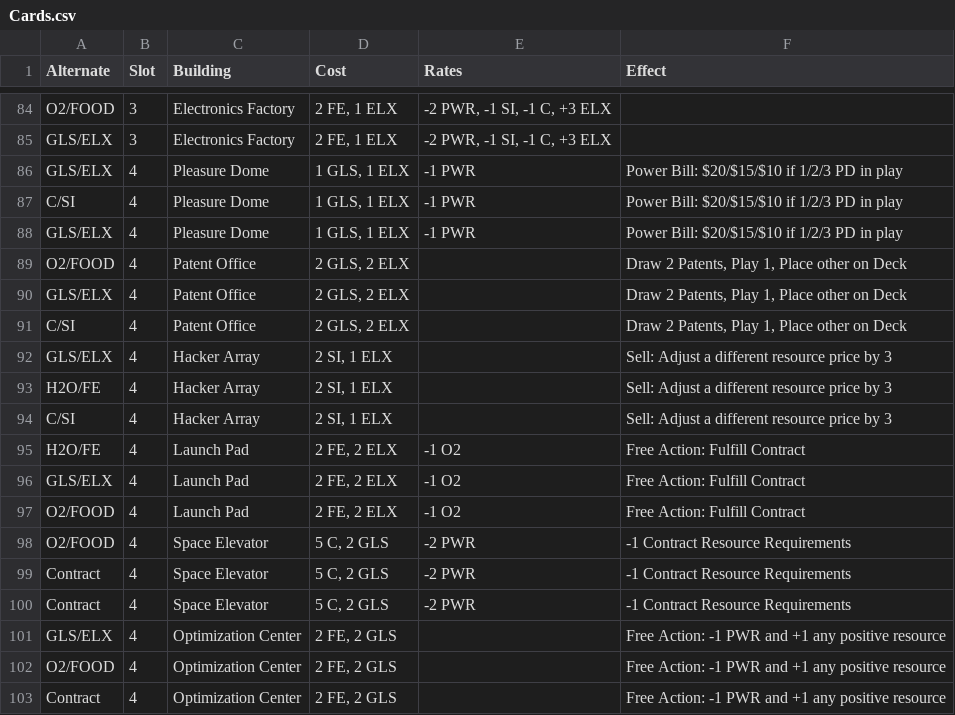
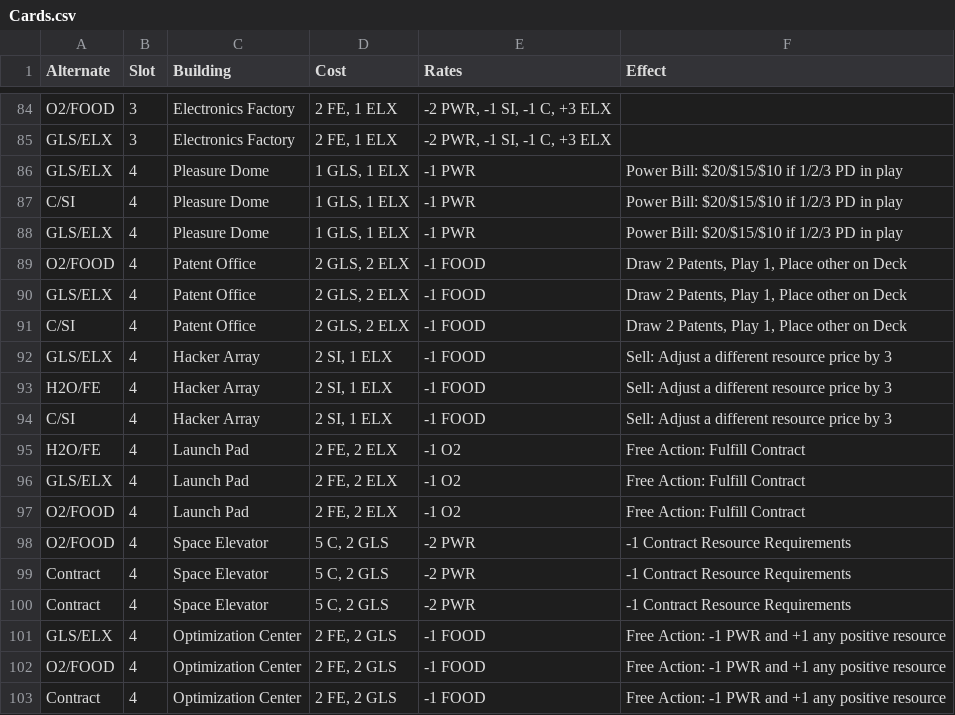
Before and after one commit to SorenJohnson/play-test-explorer, a CSV file: frontend/data/game/my_project/data/Cards.csv, drawn as a sheet; only a part is shown, gaps mark what is left out.

```diff
--- a/frontend/data/game/my_project/data/Cards.csv
+++ b/frontend/data/game/my_project/data/Cards.csv
@@ -88,8 +88,8 @@ C/SI,4,Pleasure Dome,"1 GLS, 1 ELX",-1 PWR,Power Bill: $20/$15/$10 if 1/2/3 PD i
 GLS/ELX,4,Pleasure Dome,"1 GLS, 1 ELX",-1 PWR,Power Bill: $20/$15/$10 if 1/2/3 PD in play
-O2/FOOD,4,Patent Office,"2 GLS, 2 ELX",,"Draw 2 Patents, Play 1, Place other on Deck"
-GLS/ELX,4,Patent Office,"2 GLS, 2 ELX",,"Draw 2 Patents, Play 1, Place other on Deck"
-C/SI,4,Patent Office,"2 GLS, 2 ELX",,"Draw 2 Patents, Play 1, Place other on Deck"
-GLS/ELX,4,Hacker Array,"2 SI, 1 ELX",,Sell: Adjust a different resource price by 3
-H2O/FE,4,Hacker Array,"2 SI, 1 ELX",,Sell: Adjust a different resource price by 3
-C/SI,4,Hacker Array,"2 SI, 1 ELX",,Sell: Adjust a different resource price by 3
+O2/FOOD,4,Patent Office,"2 GLS, 2 ELX",-1 FOOD,"Draw 2 Patents, Play 1, Place other on Deck"
+GLS/ELX,4,Patent Office,"2 GLS, 2 ELX",-1 FOOD,"Draw 2 Patents, Play 1, Place other on Deck"
+C/SI,4,Patent Office,"2 GLS, 2 ELX",-1 FOOD,"Draw 2 Patents, Play 1, Place other on Deck"
+GLS/ELX,4,Hacker Array,"2 SI, 1 ELX",-1 FOOD,Sell: Adjust a different resource price by 3
+H2O/FE,4,Hacker Array,"2 SI, 1 ELX",-1 FOOD,Sell: Adjust a different resource price by 3
+C/SI,4,Hacker Array,"2 SI, 1 ELX",-1 FOOD,Sell: Adjust a different resource price by 3
 H2O/FE,4,Launch Pad,"2 FE, 2 ELX",-1 O2,Free Action: Fulfill Contract
@@ -100,4 +100,4 @@ Contract,4,Space Elevator,"5 C, 2 GLS",-2 PWR,-1 Contract Resource Requirements
 Contract,4,Space Elevator,"5 C, 2 GLS",-2 PWR,-1 Contract Resource Requirements
-GLS/ELX,4,Optimization Center,"2 FE, 2 GLS",,Free Action: -1 PWR and +1 any positive resource
-O2/FOOD,4,Optimization Center,"2 FE, 2 GLS",,Free Action: -1 PWR and +1 any positive resource
-Contract,4,Optimization Center,"2 FE, 2 GLS",,Free Action: -1 PWR and +1 any positive resource
+GLS/ELX,4,Optimization Center,"2 FE, 2 GLS",-1 FOOD,Free Action: -1 PWR and +1 any positive resource
+O2/FOOD,4,Optimization Center,"2 FE, 2 GLS",-1 FOOD,Free Action: -1 PWR and +1 any positive resource
+Contract,4,Optimization Center,"2 FE, 2 GLS",-1 FOOD,Free Action: -1 PWR and +1 any positive resource
```
Also changed, not shown: frontend/data/game/my_project/data/Patents.csv, my_project/data/Cards.csv, 17 other files.
